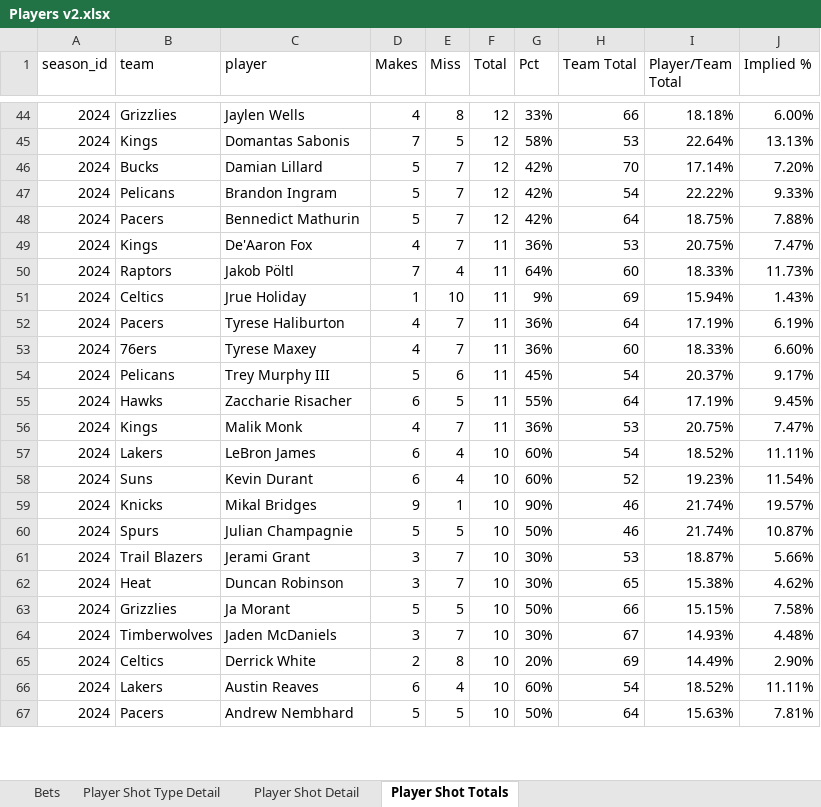
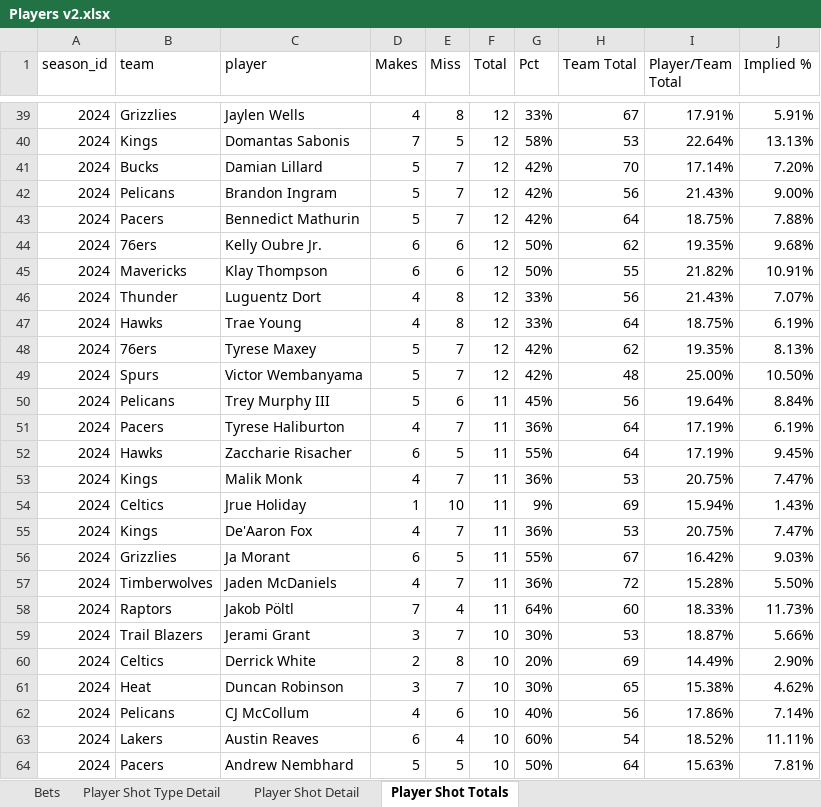
Before and after one commit to jakesjordan00/NBAdb, an Excel workbook: Reports/Players v2.xlsx, sheet Player Shot Totals, drawn as a sheet; only a part is shown, gaps mark what is left out; values as stored, in another font and other column widths than the file's, no borders; conditional formats and table styles not drawn; removed rows and columns are numbered as before the commit, all else as after; the diff covers the shown part only; the diff names each change by its address in the sheet, - before the commit and + after, or states it on an @@ line.

```diff
--- a/Reports/Players v2.xlsx (sheet Player Shot Totals)
+++ b/Reports/Players v2.xlsx (sheet Player Shot Totals)
-H39 (Team Total): 66
+H39 (Team Total): 67
-I39 (Player/Team Total): 18.18%
+I39 (Player/Team Total): 17.91%
-J39 (Implied %): 6.00%
+J39 (Implied %): 5.91%
-H42 (Team Total): 54
+H42 (Team Total): 56
-I42 (Player/Team Total): 22.22%
+I42 (Player/Team Total): 21.43%
-J42 (Implied %): 9.33%
+J42 (Implied %): 9.00%
+row 44: 2024 | 76ers | Kelly Oubre Jr. | 6 | 6 | 12 | 50% | 62 | 19.35% | 9.68%
@@ row 41 moved to row 45: 2024 @@
@@ row 39 moved to row 46: 2024 @@
@@ row 42 moved to row 47: 2024 @@
+row 48: 2024 | 76ers | Tyrese Maxey | 5 | 7 | 12 | 42% | 62 | 19.35% | 8.13%
+row 49: 2024 | Spurs | Victor Wembanyama | 5 | 7 | 12 | 42% | 48 | 25.00% | 10.50%
+row 50: 2024 | Pelicans | Trey Murphy III | 5 | 6 | 11 | 45% | 56 | 19.64% | 8.84%
-row 53: 2024 | 76ers | Tyrese Maxey | 4 | 7 | 11 | 36% | 60 | 18.33% | 6.60%
-row 54: 2024 | Pelicans | Trey Murphy III | 5 | 6 | 11 | 45% | 54 | 20.37% | 9.17%
@@ row 57 moved to row 68: 2024 @@
-row 58: 2024 | Suns | Kevin Durant | 6 | 4 | 10 | 60% | 52 | 19.23% | 11.54%
@@ row 59 moved to row 67: 2024 @@
-row 60: 2024 | Spurs | Julian Champagnie | 5 | 5 | 10 | 50% | 46 | 21.74% | 10.87%
@@ row 51 moved to row 54: 2024 @@
@@ row 49 moved to row 55: 2024 @@
+row 56: 2024 | Grizzlies | Ja Morant | 6 | 5 | 11 | 55% | 67 | 16.42% | 9.03%
+row 57: 2024 | Timberwolves | Jaden McDaniels | 4 | 7 | 11 | 36% | 72 | 15.28% | 5.50%
@@ row 50 moved to row 58: 2024 @@
@@ row 65 moved to row 60: 2024 @@
-row 63: 2024 | Grizzlies | Ja Morant | 5 | 5 | 10 | 50% | 66 | 15.15% | 7.58%
-row 64: 2024 | Timberwolves | Jaden McDaniels | 3 | 7 | 10 | 30% | 67 | 14.93% | 4.48%
+row 62: 2024 | Pelicans | CJ McCollum | 4 | 6 | 10 | 40% | 56 | 17.86% | 7.14%
```
Also changed, not shown: 73 added rows, 69 removed rows, 65 moved rows and 144 edited cells elsewhere in this sheet, sheet Player Shot Type Detail, sheet Player Shot Detail, hidden cells, 33 other files.
